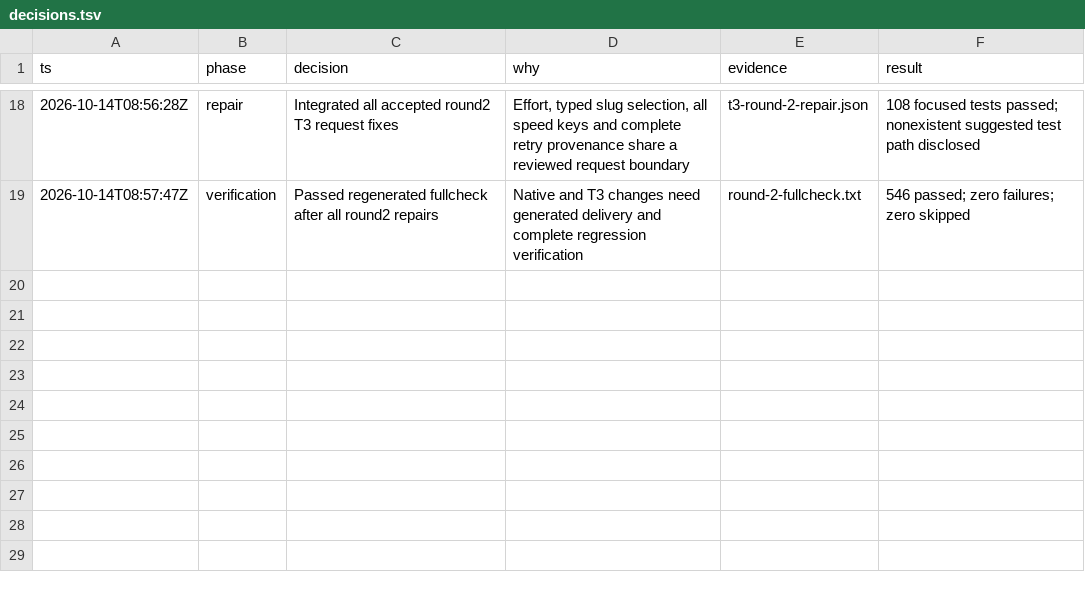
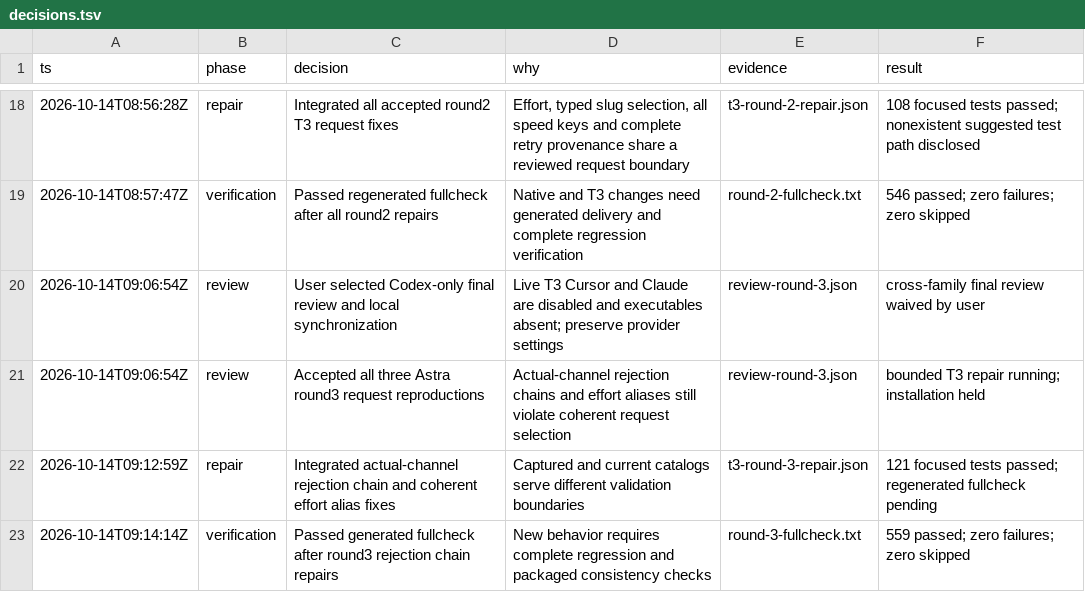
Before and after one commit to williamwue/oh-my-stack, a TSV file: docs/acceptance/2026-10-14-pstack-sync/decisions.tsv, drawn as a sheet; only a part is shown, gaps mark what is left out; the diff names each change by its address in the sheet, - before the commit and + after, or states it on an @@ line.

Commit message:
fix: continue rejected job choices on their actual T3 channel

```diff
--- a/docs/acceptance/2026-10-14-pstack-sync/decisions.tsv
+++ b/docs/acceptance/2026-10-14-pstack-sync/decisions.tsv
+row 20: 2026-10-14T09:06:54Z | review | User selected Codex-only final review and local synchronization | Live T3 Cursor and Claude are disabled and executables absent; preserve provider settings | review-round-3.json | cross-family final review waived by user
+row 21: 2026-10-14T09:06:54Z | review | Accepted all three Astra round3 request reproductions | Actual-channel rejection chains and effort aliases still violate coherent request selection | review-round-3.json | bounded T3 repair running; installation held
+row 22: 2026-10-14T09:12:59Z | repair | Integrated actual-channel rejection chain and coherent effort alias fixes | Captured and current catalogs serve different validation boundaries | t3-round-3-repair.json | 121 focused tests passed; regenerated fullcheck pending
+row 23: 2026-10-14T09:14:14Z | verification | Passed generated fullcheck after round3 rejection chain repairs | New behavior requires complete regression and packaged consistency checks | round-3-fullcheck.txt | 559 passed; zero failures; zero skipped
```
Also changed, not shown: 7 other files.
